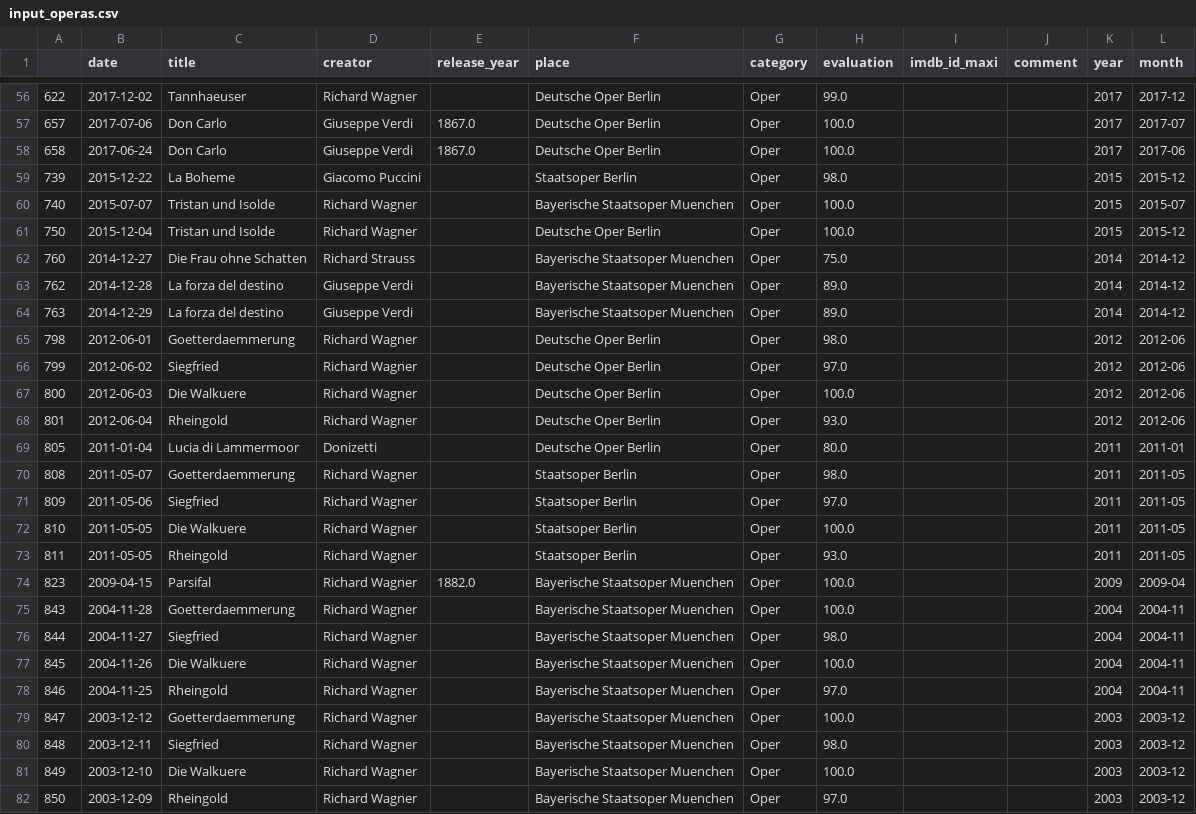
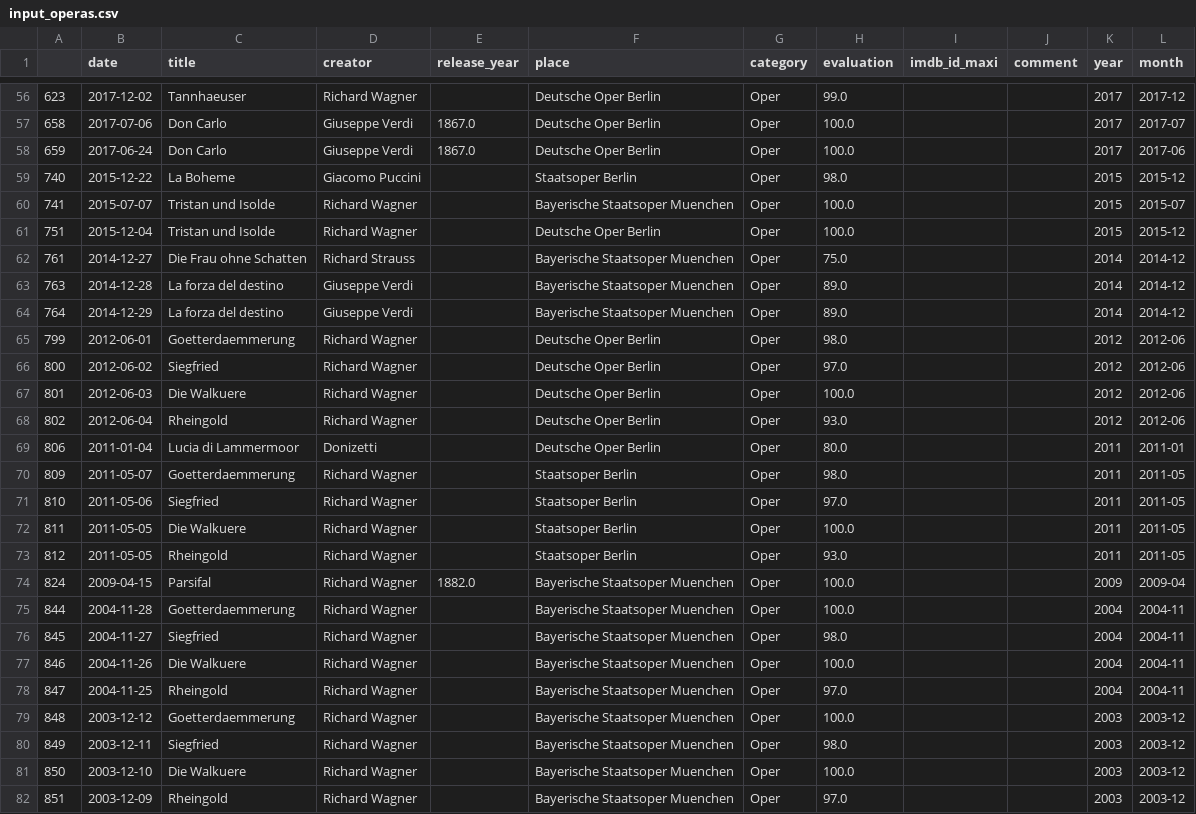
Before and after one commit to muellermax/movie-opera-diary, a CSV file: wrangling_scripts/input_operas.csv, drawn as a sheet; only a part is shown, gaps mark what is left out; the diff covers the shown part only.

```diff
--- a/wrangling_scripts/input_operas.csv
+++ b/wrangling_scripts/input_operas.csv
@@ -56,27 +56,27 @@
-622,2017-12-02,Tannhaeuser,Richard Wagner,,Deutsche Oper Berlin,Oper,99.0,,,2017,2017-12
-657,2017-07-06,Don Carlo,Giuseppe Verdi,1867.0,Deutsche Oper Berlin,Oper,100.0,,,2017,2017-07
-658,2017-06-24,Don Carlo,Giuseppe Verdi,1867.0,Deutsche Oper Berlin,Oper,100.0,,,2017,2017-06
-739,2015-12-22,La Boheme,Giacomo Puccini,,Staatsoper Berlin,Oper,98.0,,,2015,2015-12
-740,2015-07-07,Tristan und Isolde,Richard Wagner,,Bayerische Staatsoper Muenchen,Oper,100.0,,,2015,2015-07
-750,2015-12-04,Tristan und Isolde,Richard Wagner,,Deutsche Oper Berlin,Oper,100.0,,,2015,2015-12
-760,2014-12-27,Die Frau ohne Schatten,Richard Strauss,,Bayerische Staatsoper Muenchen,Oper,75.0,,,2014,2014-12
-762,2014-12-28,La forza del destino,Giuseppe Verdi,,Bayerische Staatsoper Muenchen,Oper,89.0,,,2014,2014-12
-763,2014-12-29,La forza del destino,Giuseppe Verdi,,Bayerische Staatsoper Muenchen,Oper,89.0,,,2014,2014-12
-798,2012-06-01,Goetterdaemmerung,Richard Wagner,,Deutsche Oper Berlin,Oper,98.0,,,2012,2012-06
-799,2012-06-02,Siegfried,Richard Wagner,,Deutsche Oper Berlin,Oper,97.0,,,2012,2012-06
-800,2012-06-03,Die Walkuere,Richard Wagner,,Deutsche Oper Berlin,Oper,100.0,,,2012,2012-06
-801,2012-06-04,Rheingold,Richard Wagner,,Deutsche Oper Berlin,Oper,93.0,,,2012,2012-06
-805,2011-01-04,Lucia di Lammermoor,Donizetti,,Deutsche Oper Berlin,Oper,80.0,,,2011,2011-01
-808,2011-05-07,Goetterdaemmerung,Richard Wagner,,Staatsoper Berlin,Oper,98.0,,,2011,2011-05
-809,2011-05-06,Siegfried,Richard Wagner,,Staatsoper Berlin,Oper,97.0,,,2011,2011-05
-810,2011-05-05,Die Walkuere,Richard Wagner,,Staatsoper Berlin,Oper,100.0,,,2011,2011-05
-811,2011-05-05,Rheingold,Richard Wagner,,Staatsoper Berlin,Oper,93.0,,,2011,2011-05
-823,2009-04-15,Parsifal,Richard Wagner,1882.0,Bayerische Staatsoper Muenchen,Oper,100.0,,,2009,2009-04
-843,2004-11-28,Goetterdaemmerung,Richard Wagner,,Bayerische Staatsoper Muenchen,Oper,100.0,,,2004,2004-11
-844,2004-11-27,Siegfried,Richard Wagner,,Bayerische Staatsoper Muenchen,Oper,98.0,,,2004,2004-11
-845,2004-11-26,Die Walkuere,Richard Wagner,,Bayerische Staatsoper Muenchen,Oper,100.0,,,2004,2004-11
-846,2004-11-25,Rheingold,Richard Wagner,,Bayerische Staatsoper Muenchen,Oper,97.0,,,2004,2004-11
-847,2003-12-12,Goetterdaemmerung,Richard Wagner,,Bayerische Staatsoper Muenchen,Oper,100.0,,,2003,2003-12
-848,2003-12-11,Siegfried,Richard Wagner,,Bayerische Staatsoper Muenchen,Oper,98.0,,,2003,2003-12
-849,2003-12-10,Die Walkuere,Richard Wagner,,Bayerische Staatsoper Muenchen,Oper,100.0,,,2003,2003-12
-850,2003-12-09,Rheingold,Richard Wagner,,Bayerische Staatsoper Muenchen,Oper,97.0,,,2003,2003-12
+623,2017-12-02,Tannhaeuser,Richard Wagner,,Deutsche Oper Berlin,Oper,99.0,,,2017,2017-12
+658,2017-07-06,Don Carlo,Giuseppe Verdi,1867.0,Deutsche Oper Berlin,Oper,100.0,,,2017,2017-07
+659,2017-06-24,Don Carlo,Giuseppe Verdi,1867.0,Deutsche Oper Berlin,Oper,100.0,,,2017,2017-06
+740,2015-12-22,La Boheme,Giacomo Puccini,,Staatsoper Berlin,Oper,98.0,,,2015,2015-12
+741,2015-07-07,Tristan und Isolde,Richard Wagner,,Bayerische Staatsoper Muenchen,Oper,100.0,,,2015,2015-07
+751,2015-12-04,Tristan und Isolde,Richard Wagner,,Deutsche Oper Berlin,Oper,100.0,,,2015,2015-12
+761,2014-12-27,Die Frau ohne Schatten,Richard Strauss,,Bayerische Staatsoper Muenchen,Oper,75.0,,,2014,2014-12
+763,2014-12-28,La forza del destino,Giuseppe Verdi,,Bayerische Staatsoper Muenchen,Oper,89.0,,,2014,2014-12
+764,2014-12-29,La forza del destino,Giuseppe Verdi,,Bayerische Staatsoper Muenchen,Oper,89.0,,,2014,2014-12
+799,2012-06-01,Goetterdaemmerung,Richard Wagner,,Deutsche Oper Berlin,Oper,98.0,,,2012,2012-06
+800,2012-06-02,Siegfried,Richard Wagner,,Deutsche Oper Berlin,Oper,97.0,,,2012,2012-06
+801,2012-06-03,Die Walkuere,Richard Wagner,,Deutsche Oper Berlin,Oper,100.0,,,2012,2012-06
+802,2012-06-04,Rheingold,Richard Wagner,,Deutsche Oper Berlin,Oper,93.0,,,2012,2012-06
+806,2011-01-04,Lucia di Lammermoor,Donizetti,,Deutsche Oper Berlin,Oper,80.0,,,2011,2011-01
+809,2011-05-07,Goetterdaemmerung,Richard Wagner,,Staatsoper Berlin,Oper,98.0,,,2011,2011-05
+810,2011-05-06,Siegfried,Richard Wagner,,Staatsoper Berlin,Oper,97.0,,,2011,2011-05
+811,2011-05-05,Die Walkuere,Richard Wagner,,Staatsoper Berlin,Oper,100.0,,,2011,2011-05
+812,2011-05-05,Rheingold,Richard Wagner,,Staatsoper Berlin,Oper,93.0,,,2011,2011-05
+824,2009-04-15,Parsifal,Richard Wagner,1882.0,Bayerische Staatsoper Muenchen,Oper,100.0,,,2009,2009-04
+844,2004-11-28,Goetterdaemmerung,Richard Wagner,,Bayerische Staatsoper Muenchen,Oper,100.0,,,2004,2004-11
+845,2004-11-27,Siegfried,Richard Wagner,,Bayerische Staatsoper Muenchen,Oper,98.0,,,2004,2004-11
+846,2004-11-26,Die Walkuere,Richard Wagner,,Bayerische Staatsoper Muenchen,Oper,100.0,,,2004,2004-11
+847,2004-11-25,Rheingold,Richard Wagner,,Bayerische Staatsoper Muenchen,Oper,97.0,,,2004,2004-11
+848,2003-12-12,Goetterdaemmerung,Richard Wagner,,Bayerische Staatsoper Muenchen,Oper,100.0,,,2003,2003-12
+849,2003-12-11,Siegfried,Richard Wagner,,Bayerische Staatsoper Muenchen,Oper,98.0,,,2003,2003-12
+850,2003-12-10,Die Walkuere,Richard Wagner,,Bayerische Staatsoper Muenchen,Oper,100.0,,,2003,2003-12
+851,2003-12-09,Rheingold,Richard Wagner,,Bayerische Staatsoper Muenchen,Oper,97.0,,,2003,2003-12
```
Also changed, not shown: 54 edited cells elsewhere in this file, wrangling_scripts/input_movies.csv, wrangling_scripts/input_tmdb.csv.
